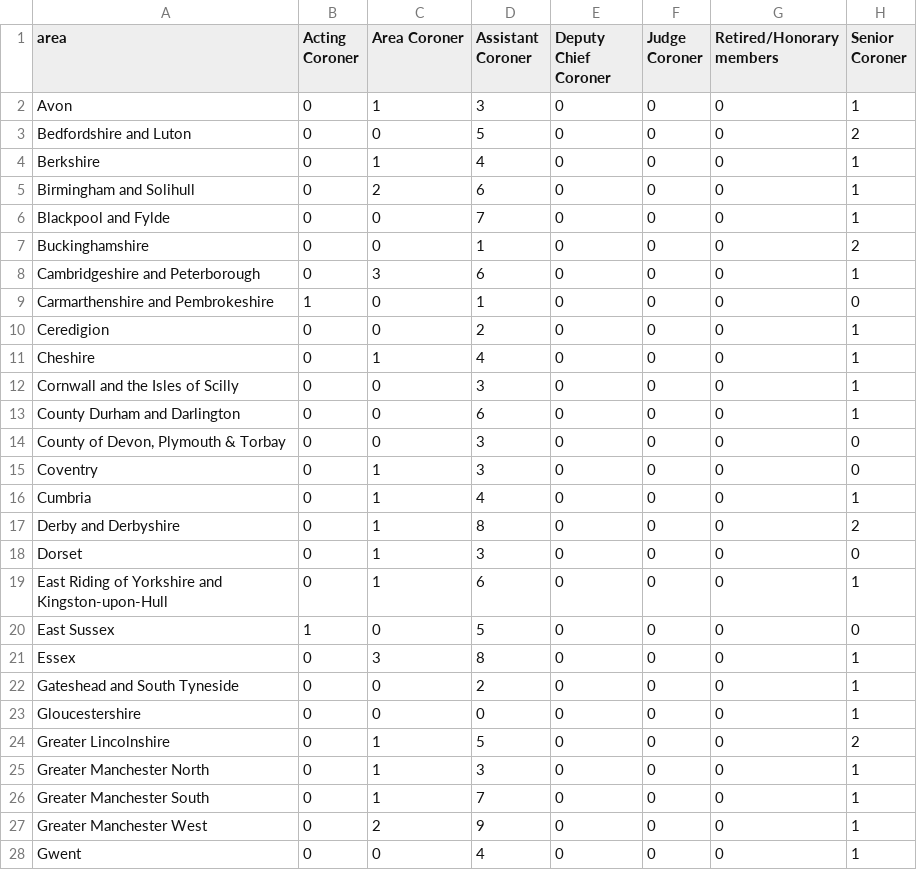
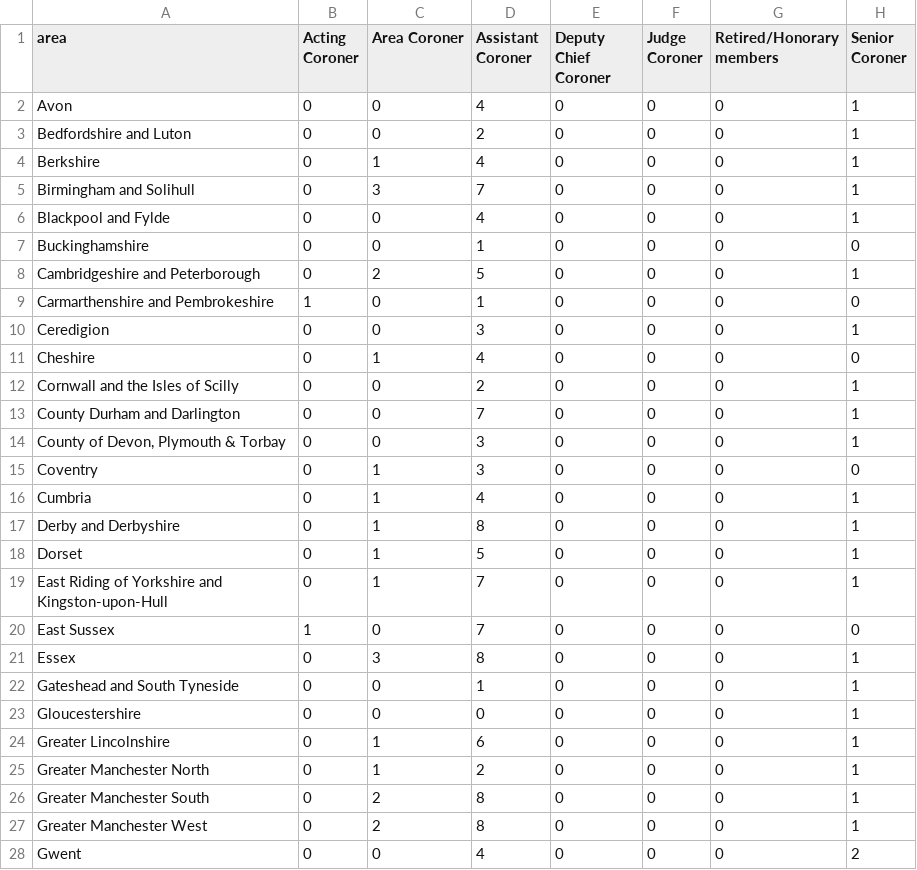
Before and after one commit to Mr-Helpful/preventable-deaths-scraper, a CSV file: src/analyse/counts/data/name/area-counts.csv, drawn as a sheet; only a part is shown; the diff covers the shown part only.

```diff
--- a/src/analyse/counts/data/name/area-counts.csv
+++ b/src/analyse/counts/data/name/area-counts.csv
@@ -1,28 +1,28 @@
 area,Acting Coroner,Area Coroner,Assistant Coroner,Deputy Chief Coroner,Judge Coroner,Retired/Honorary members,Senior Coroner
-Avon,0,1,3,0,0,0,1
-Bedfordshire and Luton,0,0,5,0,0,0,2
+Avon,0,0,4,0,0,0,1
+Bedfordshire and Luton,0,0,2,0,0,0,1
 Berkshire,0,1,4,0,0,0,1
-Birmingham and Solihull,0,2,6,0,0,0,1
-Blackpool and Fylde,0,0,7,0,0,0,1
-Buckinghamshire,0,0,1,0,0,0,2
-Cambridgeshire and Peterborough,0,3,6,0,0,0,1
+Birmingham and Solihull,0,3,7,0,0,0,1
+Blackpool and Fylde,0,0,4,0,0,0,1
+Buckinghamshire,0,0,1,0,0,0,0
+Cambridgeshire and Peterborough,0,2,5,0,0,0,1
 Carmarthenshire and Pembrokeshire,1,0,1,0,0,0,0
-Ceredigion,0,0,2,0,0,0,1
-Cheshire,0,1,4,0,0,0,1
-Cornwall and the Isles of Scilly,0,0,3,0,0,0,1
-County Durham and Darlington,0,0,6,0,0,0,1
-"County of Devon, Plymouth & Torbay",0,0,3,0,0,0,0
+Ceredigion,0,0,3,0,0,0,1
+Cheshire,0,1,4,0,0,0,0
+Cornwall and the Isles of Scilly,0,0,2,0,0,0,1
+County Durham and Darlington,0,0,7,0,0,0,1
+"County of Devon, Plymouth & Torbay",0,0,3,0,0,0,1
 Coventry,0,1,3,0,0,0,0
 Cumbria,0,1,4,0,0,0,1
-Derby and Derbyshire,0,1,8,0,0,0,2
-Dorset,0,1,3,0,0,0,0
-East Riding of Yorkshire and Kingston-upon-Hull,0,1,6,0,0,0,1
-East Sussex,1,0,5,0,0,0,0
+Derby and Derbyshire,0,1,8,0,0,0,1
+Dorset,0,1,5,0,0,0,1
+East Riding of Yorkshire and Kingston-upon-Hull,0,1,7,0,0,0,1
+East Sussex,1,0,7,0,0,0,0
 Essex,0,3,8,0,0,0,1
-Gateshead and South Tyneside,0,0,2,0,0,0,1
+Gateshead and South Tyneside,0,0,1,0,0,0,1
 Gloucestershire,0,0,0,0,0,0,1
-Greater Lincolnshire,0,1,5,0,0,0,2
-Greater Manchester North,0,1,3,0,0,0,1
-Greater Manchester South,0,1,7,0,0,0,1
-Greater Manchester West,0,2,9,0,0,0,1
-Gwent,0,0,4,0,0,0,1
+Greater Lincolnshire,0,1,6,0,0,0,1
+Greater Manchester North,0,1,2,0,0,0,1
+Greater Manchester South,0,2,8,0,0,0,1
+Greater Manchester West,0,2,8,0,0,0,1
+Gwent,0,0,4,0,0,0,2
```
Also changed, not shown: 1 added row and 48 edited cells elsewhere in this file, src/analyse/counts/data/name/top-categorised.csv, src/analyse/counts/data/sent/rcpt-statuses.csv, 23 other files.
